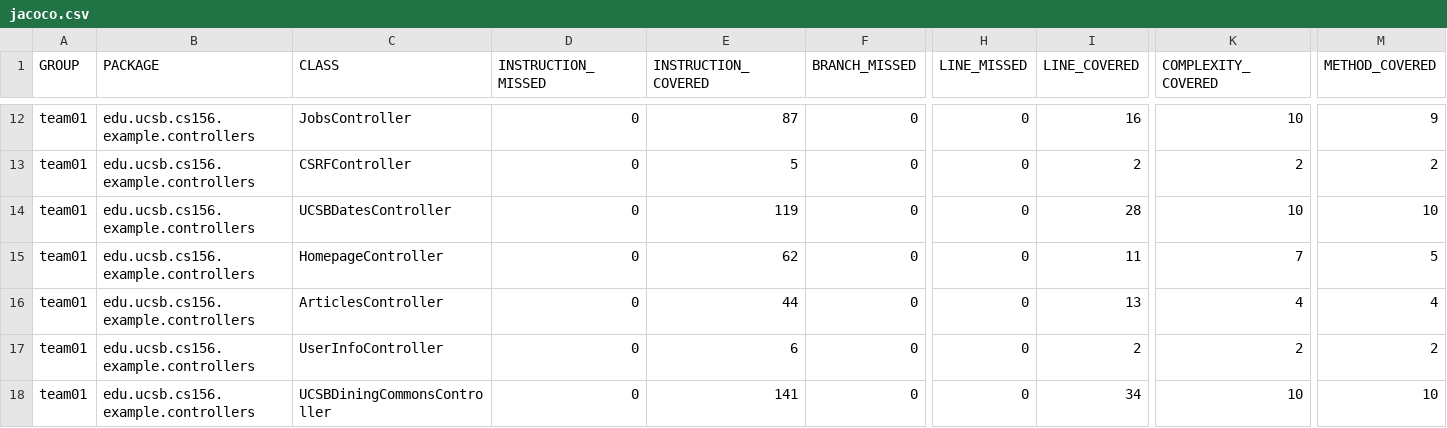
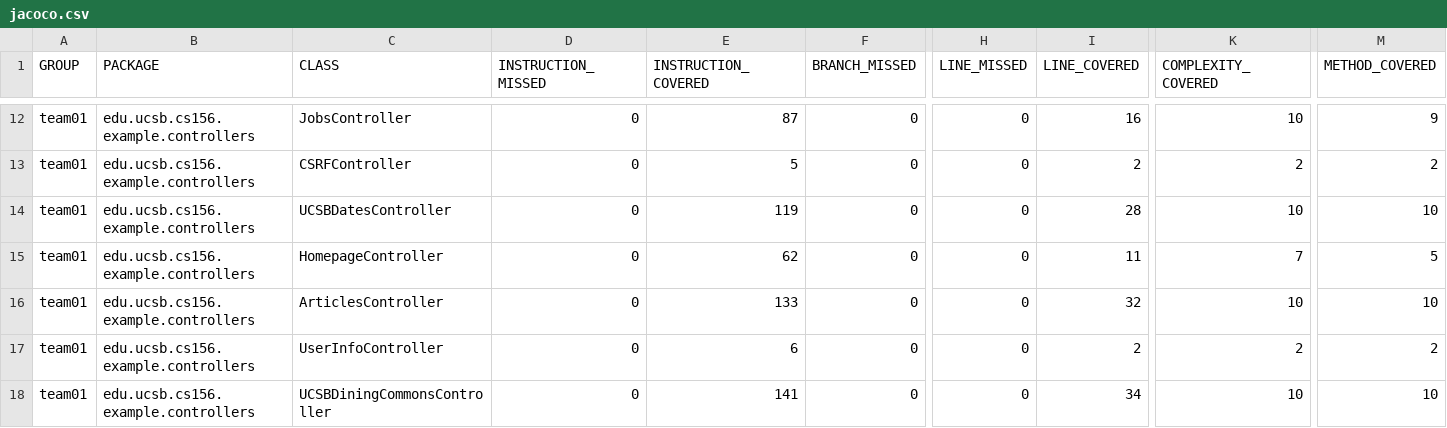
Before and after one commit to ucsb-cs156-f25/team01-f25-08, a CSV file: prs/60/jacoco/jacoco.csv, drawn as a sheet; only a part is shown, gaps mark what is left out; the diff names each change by its address in the sheet, - before the commit and + after, or states it on an @@ line.

```diff
--- a/prs/60/jacoco/jacoco.csv
+++ b/prs/60/jacoco/jacoco.csv
-E16 (INSTRUCTION_COVERED): 44
+E16 (INSTRUCTION_COVERED): 133
-I16 (LINE_COVERED): 13
+I16 (LINE_COVERED): 32
-K16 (COMPLEXITY_COVERED): 4
+K16 (COMPLEXITY_COVERED): 10
-M16 (METHOD_COVERED): 4
+M16 (METHOD_COVERED): 10
```
Also changed, not shown: 7 other files.
